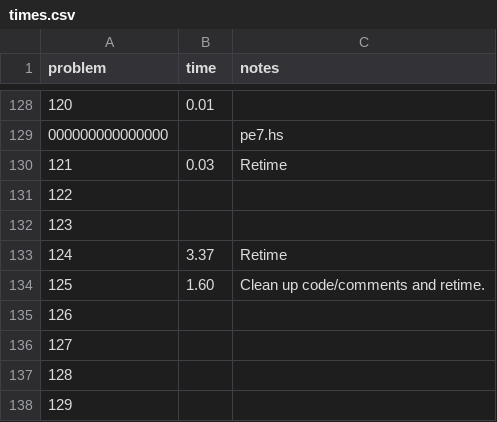
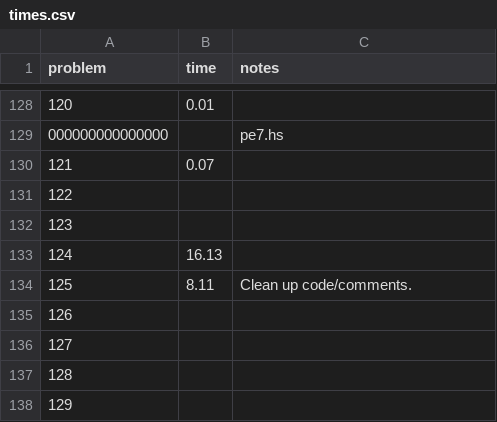
Before and after one commit to rsarwas/Haskell, a CSV file: times.csv, drawn as a sheet; only a part is shown, gaps mark what is left out.

Commit message:
Retime 3 problems

```diff
--- a/times.csv
+++ b/times.csv
@@ -129,7 +129,7 @@ problem,time,notes
 000000000000000,,pe7.hs
-121,0.03,Retime
+121,0.07,
 122,,
 123,,
-124,3.37,Retime
-125,1.60,Clean up code/comments and retime.
+124,16.13
+125,8.11,Clean up code/comments.
 126,,
```
Also changed, not shown: 2 other files.
